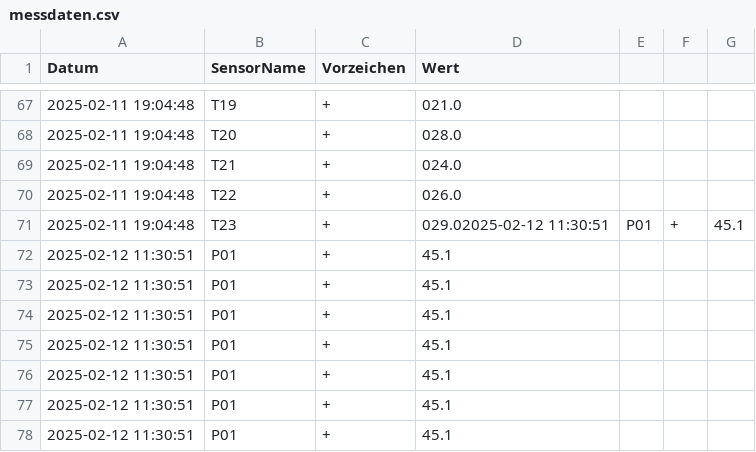
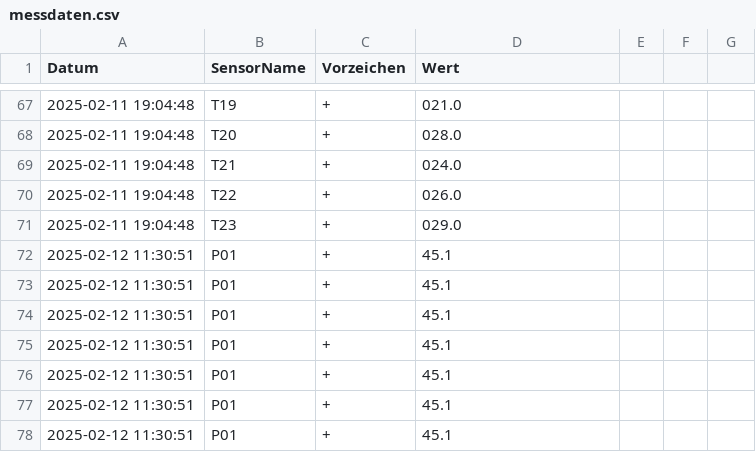
Before and after one commit to P3NG0DZ/Sensorendaten-uebertragung, a CSV file: messdaten.csv, drawn as a sheet; only a part is shown, gaps mark what is left out.

Commit message:
Korrigiere Formatierungsfehler in messdaten.csv für Temperaturmessung T23

```diff
--- a/messdaten.csv
+++ b/messdaten.csv
@@ -70,3 +70,3 @@ Datum,SensorName,Vorzeichen,Wert
 2025-02-11 19:04:48,T22,+,026.0
-2025-02-11 19:04:48,T23,+,029.02025-02-12 11:30:51,P01,+,45.1
+2025-02-11 19:04:48,T23,+,029.0
 2025-02-12 11:30:51,P01,+,45.1
```
